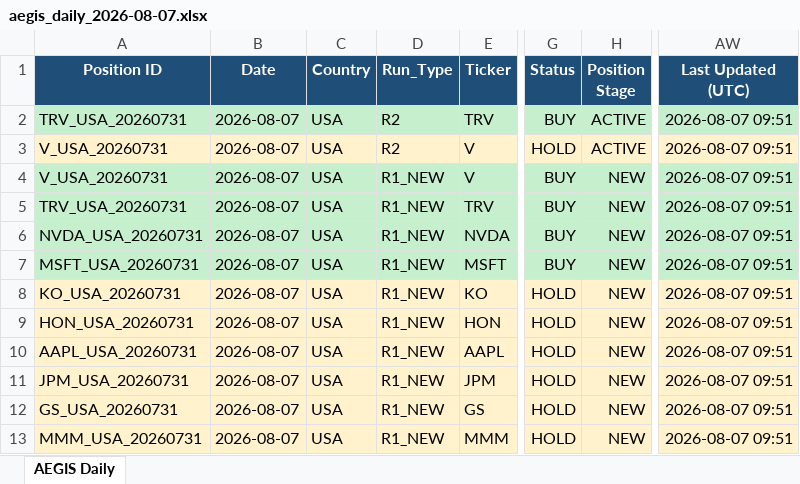
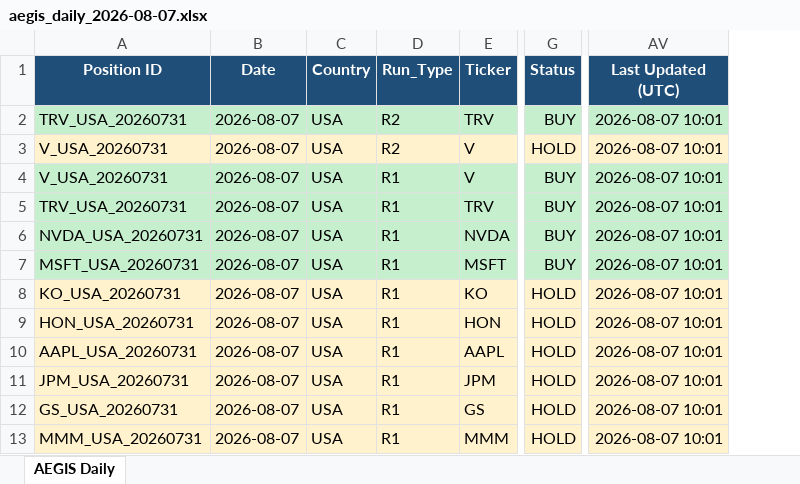
Before and after one commit to gujja330/NexaQuant, an Excel workbook: reports/telegram/aegis_daily_2026-08-07.xlsx, sheet AEGIS Daily, drawn as a sheet; only a part is shown, gaps mark what is left out; values as stored, in another font and other column widths than the file's, no borders; removed rows and columns are numbered as before the commit, all else as after; the diff names each change by its address in the sheet, - before the commit and + after, or states it on an @@ line.

```diff
--- a/reports/telegram/aegis_daily_2026-08-07.xlsx (sheet AEGIS Daily)
+++ b/reports/telegram/aegis_daily_2026-08-07.xlsx (sheet AEGIS Daily)
-column H (Position Stage), rows 2-13: ACTIVE | ACTIVE | NEW | NEW | NEW | NEW | NEW | NEW | NEW | NEW | NEW | NEW
-AV2:AV13 (Last Updated (UTC)): 2026-08-07 09:51
+AV2:AV13 (Last Updated (UTC)): 2026-08-07 10:01
-D4:D13 (Run_Type): R1_NEW
+D4:D13 (Run_Type): R1
```
Also changed, not shown: reports/telegram/aegis_history.xlsx, 1 other file.
